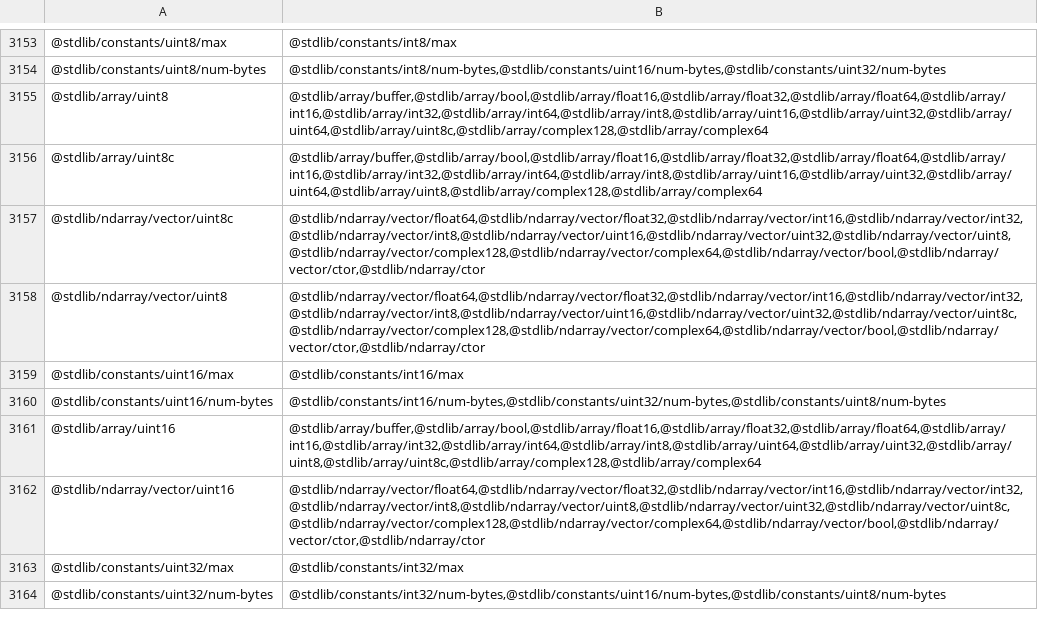
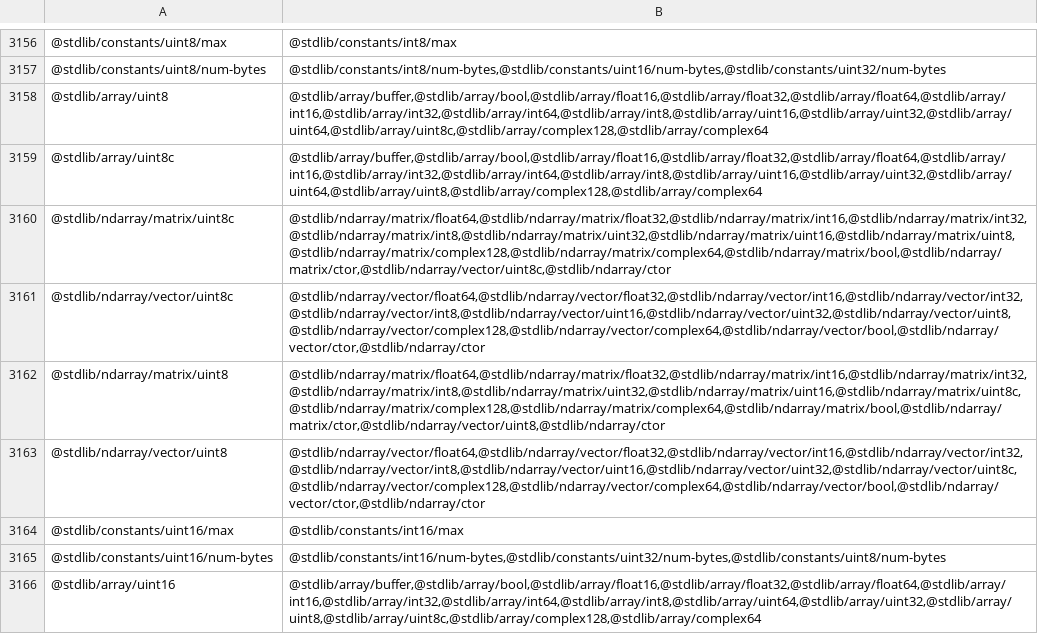
Before and after one commit to stdlib-js/namespace-pkg2related, a CSV file: data/data.csv, drawn as a sheet; only a part is shown, gaps mark what is left out; the shorter side is filled out with more unchanged rows; the diff covers the shown part only.

```diff
--- a/data/data.csv
+++ b/data/data.csv
@@ -3156,3 +3159,5 @@
 "@stdlib/array/uint8c","@stdlib/array/buffer,@stdlib/array/bool,@stdlib/array/float16,@stdlib/array/float32,@stdlib/array/float64,@stdlib/array/int16,@stdlib/array/int32,@stdlib/array/int64,@stdlib/array/int8,@stdlib/array/uint16,@stdlib/array/uint32,@stdlib/array/uint64,@stdlib/array/uint8,@stdlib/array/complex128,@stdlib/array/complex64"
+"@stdlib/ndarray/matrix/uint8c","@stdlib/ndarray/matrix/float64,@stdlib/ndarray/matrix/float32,@stdlib/ndarray/matrix/int16,@stdlib/ndarray/matrix/int32,@stdlib/ndarray/matrix/int8,@stdlib/ndarray/matrix/uint32,@stdlib/ndarray/matrix/uint16,@stdlib/ndarray/matrix/uint8,@stdlib/ndarray/matrix/complex128,@stdlib/ndarray/matrix/complex64,@stdlib/ndarray/matrix/bool,@stdlib/ndarray/matrix/ctor,@stdlib/ndarray/vector/uint8c,@stdlib/ndarray/ctor"
 "@stdlib/ndarray/vector/uint8c","@stdlib/ndarray/vector/float64,@stdlib/ndarray/vector/float32,@stdlib/ndarray/vector/int16,@stdlib/ndarray/vector/int32,@stdlib/ndarray/vector/int8,@stdlib/ndarray/vector/uint16,@stdlib/ndarray/vector/uint32,@stdlib/ndarray/vector/uint8,@stdlib/ndarray/vector/complex128,@stdlib/ndarray/vector/complex64,@stdlib/ndarray/vector/bool,@stdlib/ndarray/vector/ctor,@stdlib/ndarray/ctor"
+"@stdlib/ndarray/matrix/uint8","@stdlib/ndarray/matrix/float64,@stdlib/ndarray/matrix/float32,@stdlib/ndarray/matrix/int16,@stdlib/ndarray/matrix/int32,@stdlib/ndarray/matrix/int8,@stdlib/ndarray/matrix/uint32,@stdlib/ndarray/matrix/uint16,@stdlib/ndarray/matrix/uint8c,@stdlib/ndarray/matrix/complex128,@stdlib/ndarray/matrix/complex64,@stdlib/ndarray/matrix/bool,@stdlib/ndarray/matrix/ctor,@stdlib/ndarray/vector/uint8,@stdlib/ndarray/ctor"
 "@stdlib/ndarray/vector/uint8","@stdlib/ndarray/vector/float64,@stdlib/ndarray/vector/float32,@stdlib/ndarray/vector/int16,@stdlib/ndarray/vector/int32,@stdlib/ndarray/vector/int8,@stdlib/ndarray/vector/uint16,@stdlib/ndarray/vector/uint32,@stdlib/ndarray/vector/uint8c,@stdlib/ndarray/vector/complex128,@stdlib/ndarray/vector/complex64,@stdlib/ndarray/vector/bool,@stdlib/ndarray/vector/ctor,@stdlib/ndarray/ctor"
```
Also changed, not shown: 5 added rows and 6 edited cells elsewhere in this file, 6 other files.
